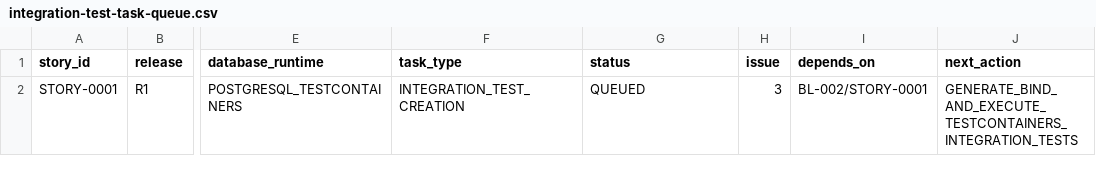
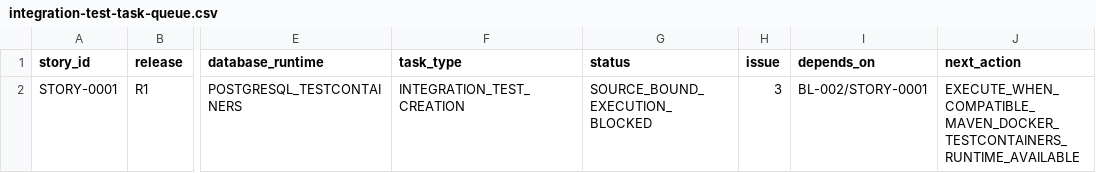
Before and after one commit to vvekselva/CylindnderManagementDependcies, a CSV file: BL-005/integration-test-task-queue.csv, drawn as a sheet; only a part is shown, gaps mark what is left out; the diff names each change by its address in the sheet, - before the commit and + after, or states it on an @@ line.

Commit message:
Advance STORY-0001 integration queue to source-bound state

```diff
--- a/BL-005/integration-test-task-queue.csv
+++ b/BL-005/integration-test-task-queue.csv
-G2 (status): QUEUED
+G2 (status): SOURCE_BOUND_EXECUTION_BLOCKED
-J2 (next_action): GENERATE_BIND_AND_EXECUTE_TESTCONTAINERS_INTEGRATION_TESTS
+J2 (next_action): EXECUTE_WHEN_COMPATIBLE_MAVEN_DOCKER_TESTCONTAINERS_RUNTIME_AVAILABLE
```
